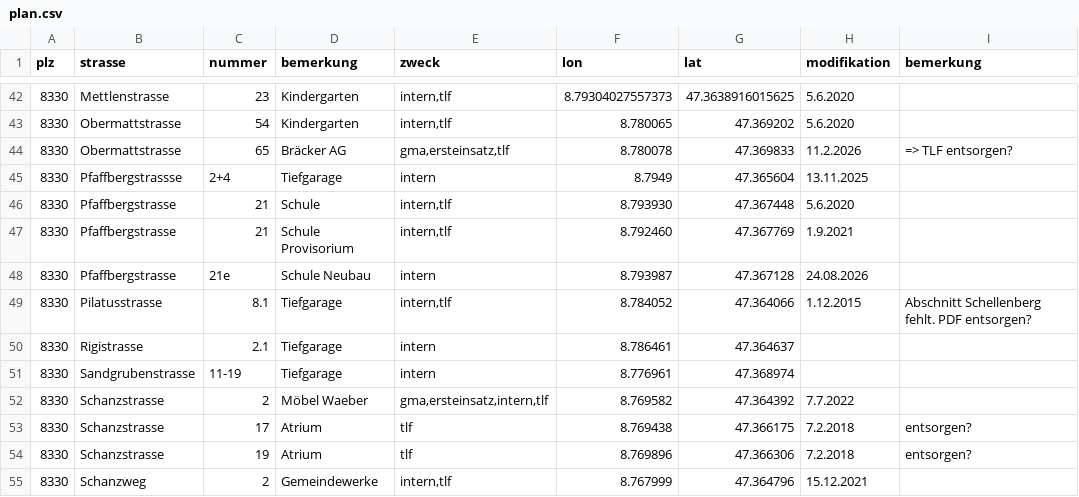
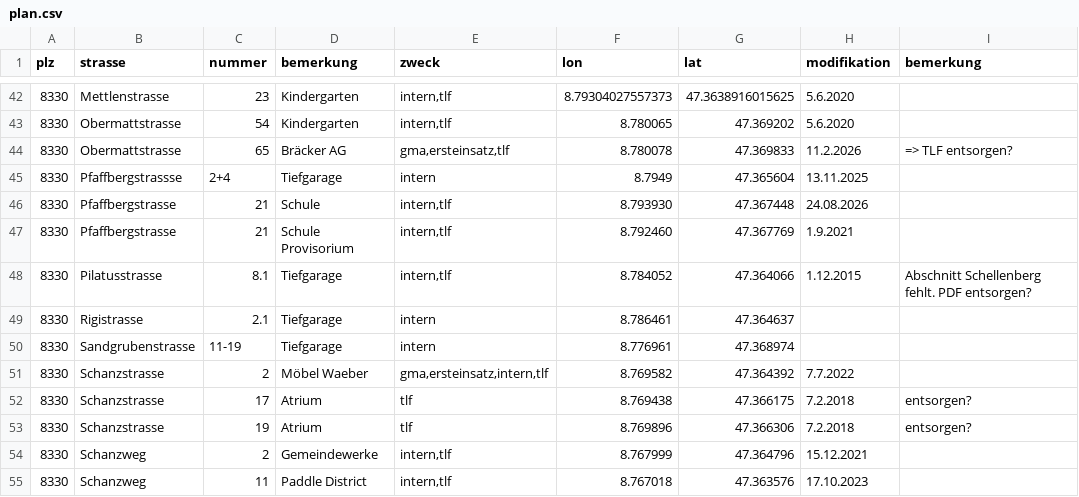
Before and after one commit to loeti82/firemap, a CSV file: plan.csv, drawn as a sheet; only a part is shown, gaps mark what is left out; the shorter side is filled out with more unchanged rows.

Commit message:
Pfaffberg konsolidiert

```diff
--- a/plan.csv
+++ b/plan.csv
@@ -45,5 +45,4 @@ plz,strasse,nummer,bemerkung,zweck,lon,lat,modifikation,bemerkung
 8330,Pfaffbergstrassse,2+4,Tiefgarage,"intern",8.7949,47.365604,13.11.2025
-8330,Pfaffbergstrasse,21,Schule,"intern,tlf",8.793930,47.367448,5.6.2020,
+8330,Pfaffbergstrasse,21,Schule,"intern,tlf",8.793930,47.367448,24.08.2026
 8330,Pfaffbergstrasse,21,Schule Provisorium,"intern,tlf",8.792460,47.367769,1.9.2021,
-8330,Pfaffbergstrasse,21e,Schule Neubau,"intern",8.793987,47.367128,24.08.2026
 8330,Pilatusstrasse,8.1,Tiefgarage,"intern,tlf",8.784052,47.364066,1.12.2015, Abschnitt Schellenberg fehlt. PDF entsorgen?
```
